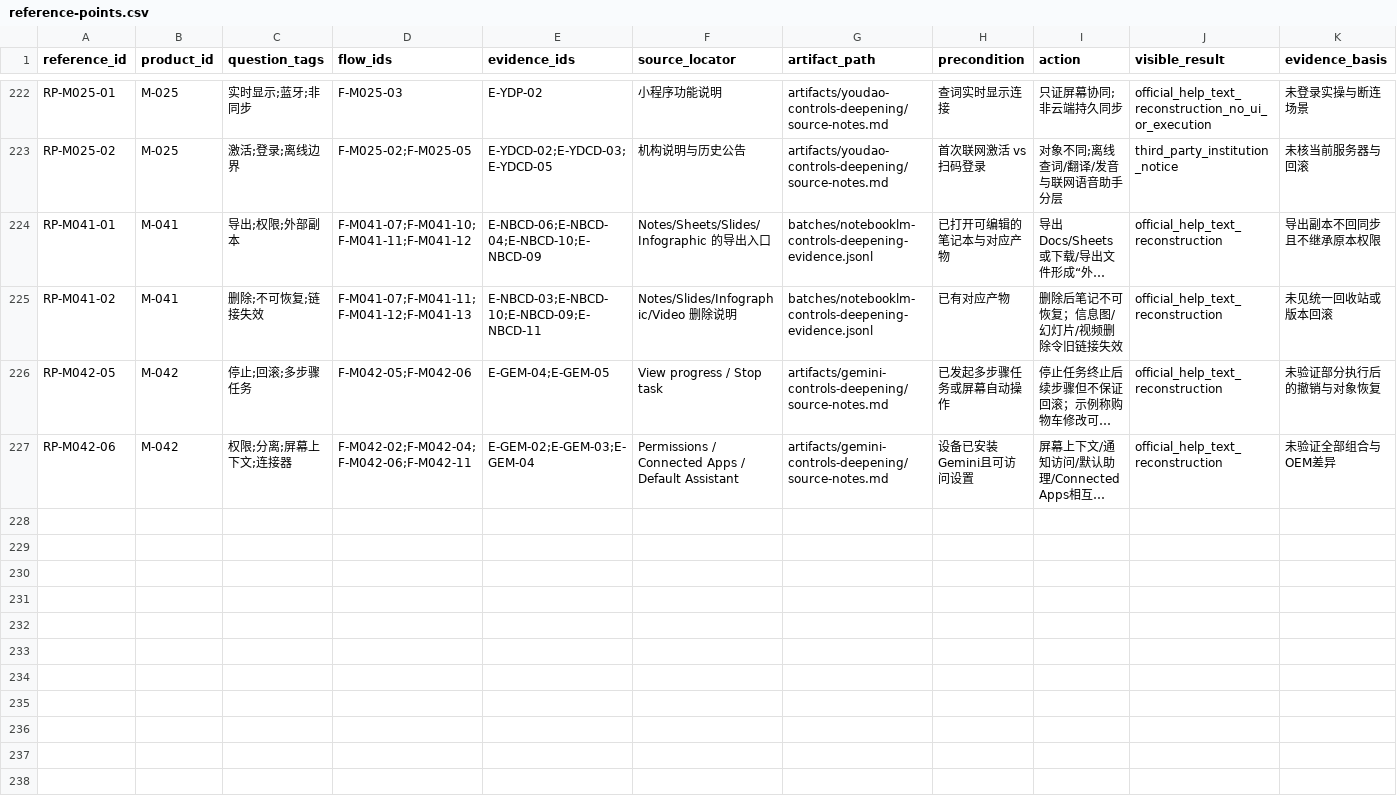
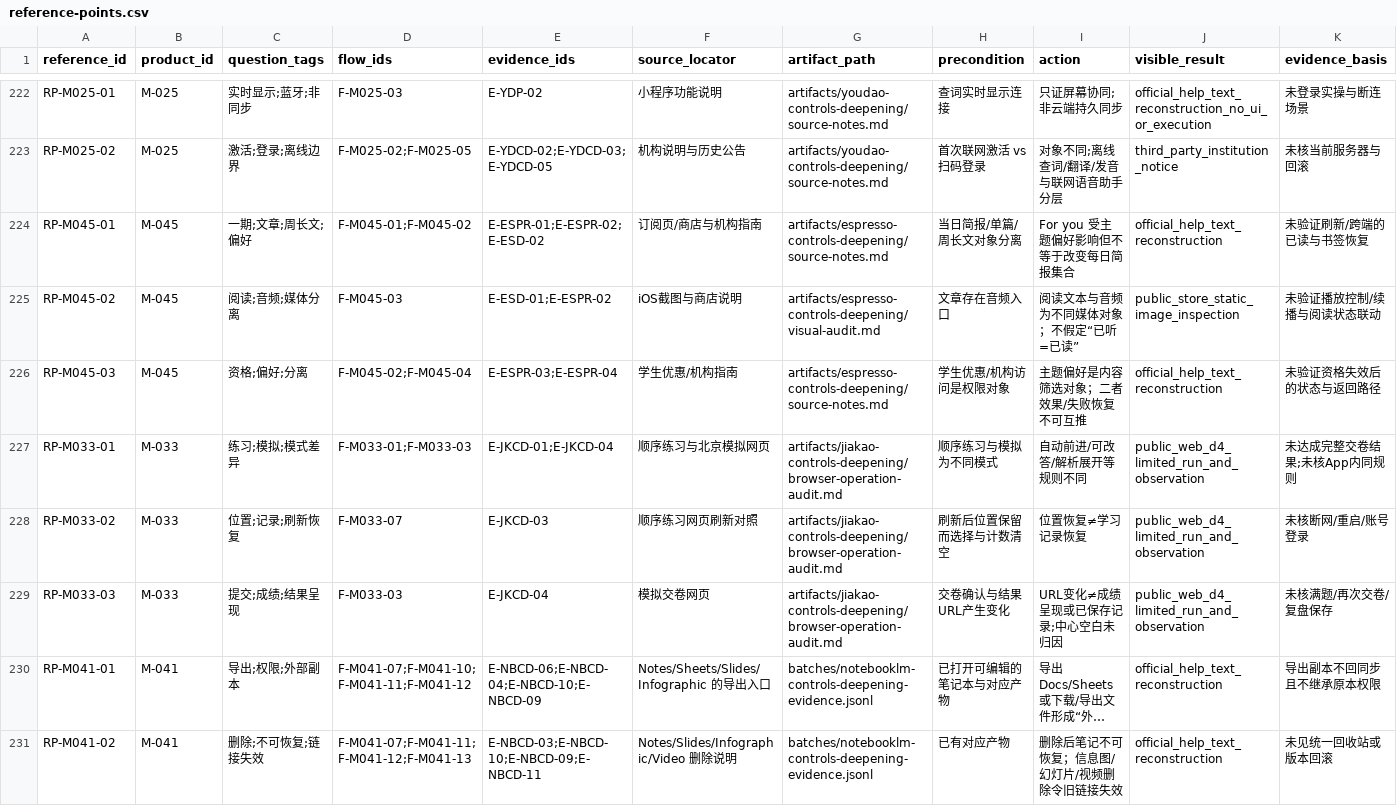
Before and after one commit to Gidean-zcx/ink, a CSV file: docs/research/interaction-library/reference-points.csv, drawn as a sheet; only a part is shown, gaps mark what is left out; the shorter side is filled out with more unchanged rows; long unchanged cells end in …; rows hold the shown columns only; the diff names each change by its address in the sheet, - before the commit and + after, or states it on an @@ line.

```diff
--- a/docs/research/interaction-library/reference-points.csv
+++ b/docs/research/interaction-library/reference-points.csv
+row 224: RP-M045-01 | M-045 | 一期;文章;周长文;偏好 | F-M045-01;F-M045-02 | E-ESPR-01;E-ESPR-02;E-ESD-02 | 订阅页/商店与机构指南 | artifacts/espresso-controls-deepening/source-notes.md | 当日简报/单篇/周长文对象分离 | For you 受主题偏好影响但不等于改变每日简报集合 | official_help_text_reconstruction | 未验证刷新/跨端的已读与书签恢复
+row 225: RP-M045-02 | M-045 | 阅读;音频;媒体分离 | F-M045-03 | E-ESD-01;E-ESPR-02 | iOS截图与商店说明 | artifacts/espresso-controls-deepening/visual-audit.md | 文章存在音频入口 | 阅读文本与音频为不同媒体对象；不假定“已听=已读” | public_store_static_image_inspection | 未验证播放控制/续播与阅读状态联动
+row 226: RP-M045-03 | M-045 | 资格;偏好;分离 | F-M045-02;F-M045-04 | E-ESPR-03;E-ESPR-04 | 学生优惠/机构指南 | artifacts/espresso-controls-deepening/source-notes.md | 学生优惠/机构访问是权限对象 | 主题偏好是内容筛选对象；二者效果/失败恢复不可互推 | official_help_text_reconstruction | 未验证资格失效后的状态与返回路径
+row 227: RP-M033-01 | M-033 | 练习;模拟;模式差异 | F-M033-01;F-M033-03 | E-JKCD-01;E-JKCD-04 | 顺序练习与北京模拟网页 | artifacts/jiakao-controls-deepening/browser-operation-audit.md | 顺序练习与模拟为不同模式 | 自动前进/可改答/解析展开等规则不同 | public_web_d4_limited_run_and_observation | 未达成完整交卷结果;未核App内同规则
+row 228: RP-M033-02 | M-033 | 位置;记录;刷新恢复 | F-M033-07 | E-JKCD-03 | 顺序练习网页刷新对照 | artifacts/jiakao-controls-deepening/browser-operation-audit.md | 刷新后位置保留而选择与计数清空 | 位置恢复≠学习记录恢复 | public_web_d4_limited_run_and_observation | 未核断网/重启/账号登录
+row 229: RP-M033-03 | M-033 | 提交;成绩;结果呈现 | F-M033-03 | E-JKCD-04 | 模拟交卷网页 | artifacts/jiakao-controls-deepening/browser-operation-audit.md | 交卷确认与结果URL产生变化 | URL变化≠成绩呈现或已保存记录;中心空白未归因 | public_web_d4_limited_run_and_observation | 未核满题/再次交卷/复盘保存
```
